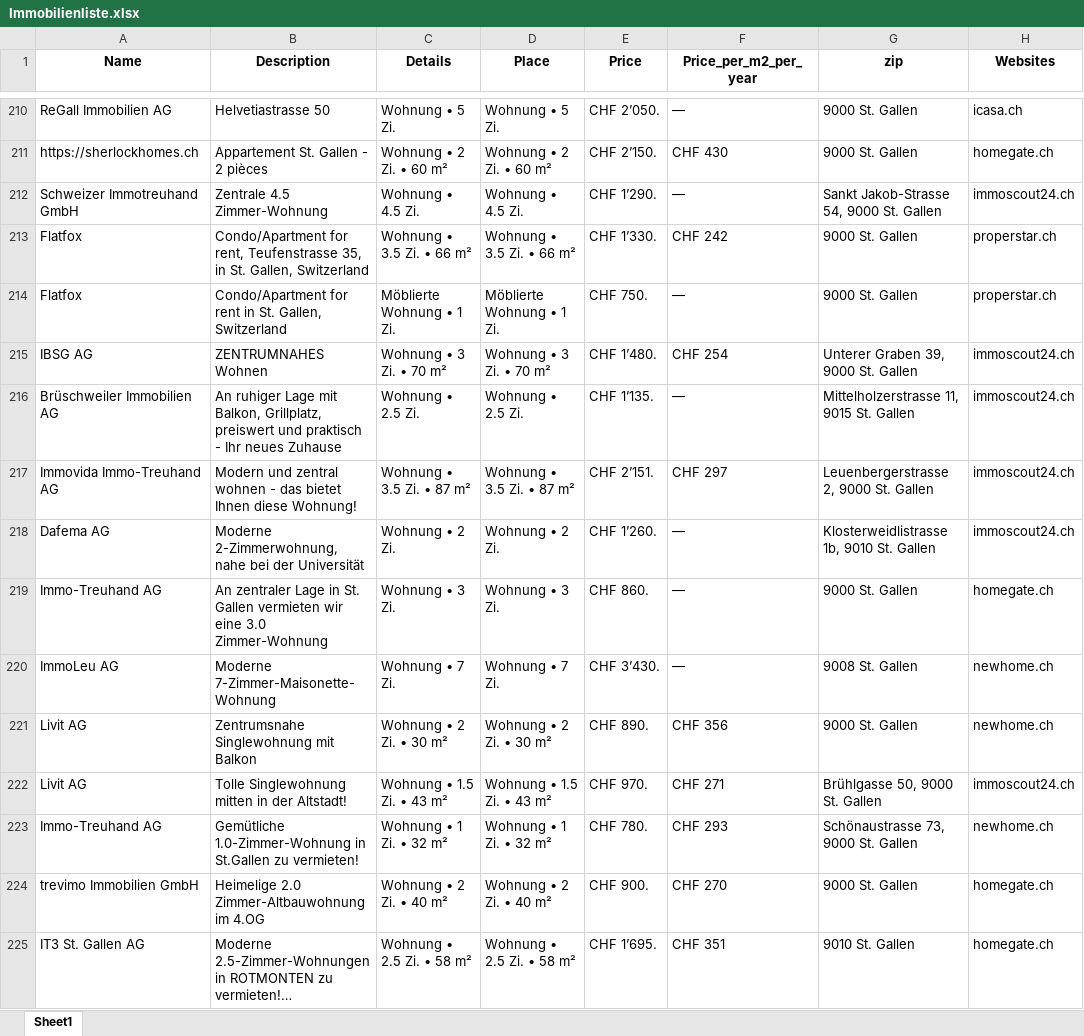
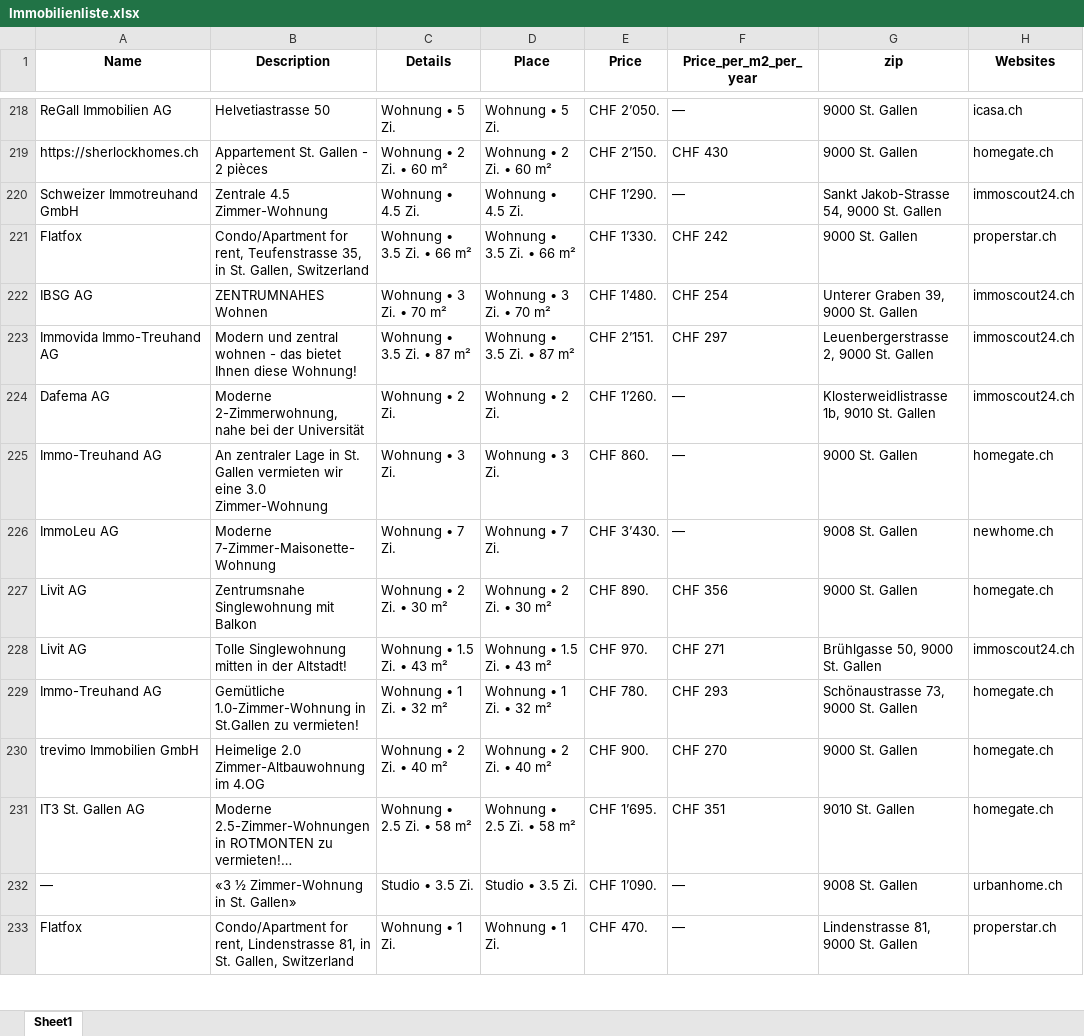
Before and after one commit to lorexzx/CS, an Excel workbook: Immobilienliste.xlsx, sheet Sheet1, drawn as a sheet; only a part is shown, gaps mark what is left out; the shorter side is filled out with more unchanged rows; long unchanged cells end in …; values as stored, in another font and other column widths than the file's, no borders; removed rows and columns are numbered as before the commit, all else as after; the diff covers the shown part only; the diff names each change by its address in the sheet, - before the commit and + after, or states it on an @@ line.

Commit message:
Updated Immobilienliste via Workflow

```diff
--- a/Immobilienliste.xlsx (sheet Sheet1)
+++ b/Immobilienliste.xlsx (sheet Sheet1)
-row 214: Flatfox | Condo/Apartment for rent in St. Gallen, Switzerland | Möblierte Wohnung • 1 Zi. | Möblierte Wohnung • 1 Zi. | CHF 750. | — | 9000 St. Gallen | properstar.ch
-row 216: Brüschweiler Immobilien AG | An ruhiger Lage mit Balkon, Grillplatz, preiswert und praktisch - Ihr neues Zuhause | Wohnung • 2.5 Zi. | Wohnung • 2.5 Zi. | CHF 1’135. | — | Mittelholzerstrasse 11, 9015 St. Gallen | immoscout24.ch
-H227 (Websites): newhome.ch
+H227 (Websites): homegate.ch
-H229 (Websites): newhome.ch
+H229 (Websites): homegate.ch
```
Also changed, not shown: 32 added rows, 30 removed rows and 63 edited cells elsewhere in this sheet.
